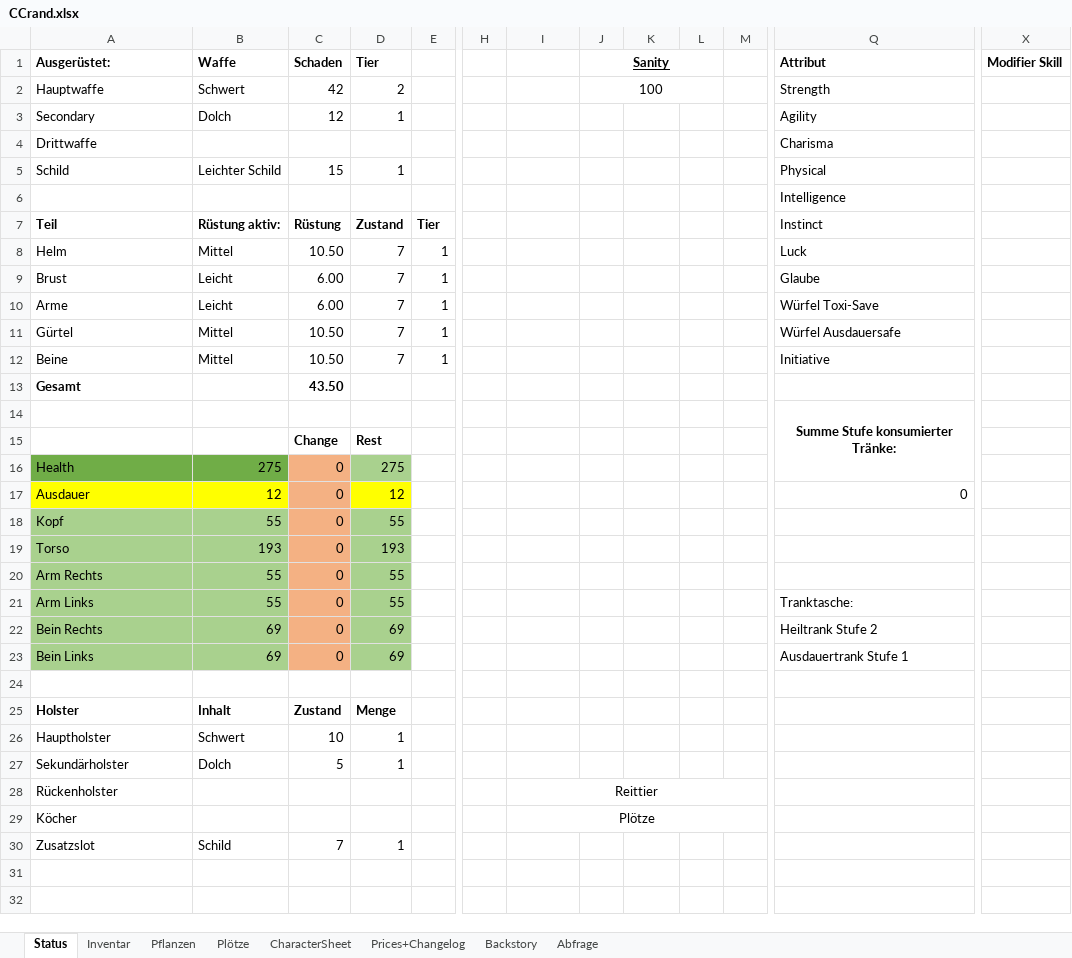
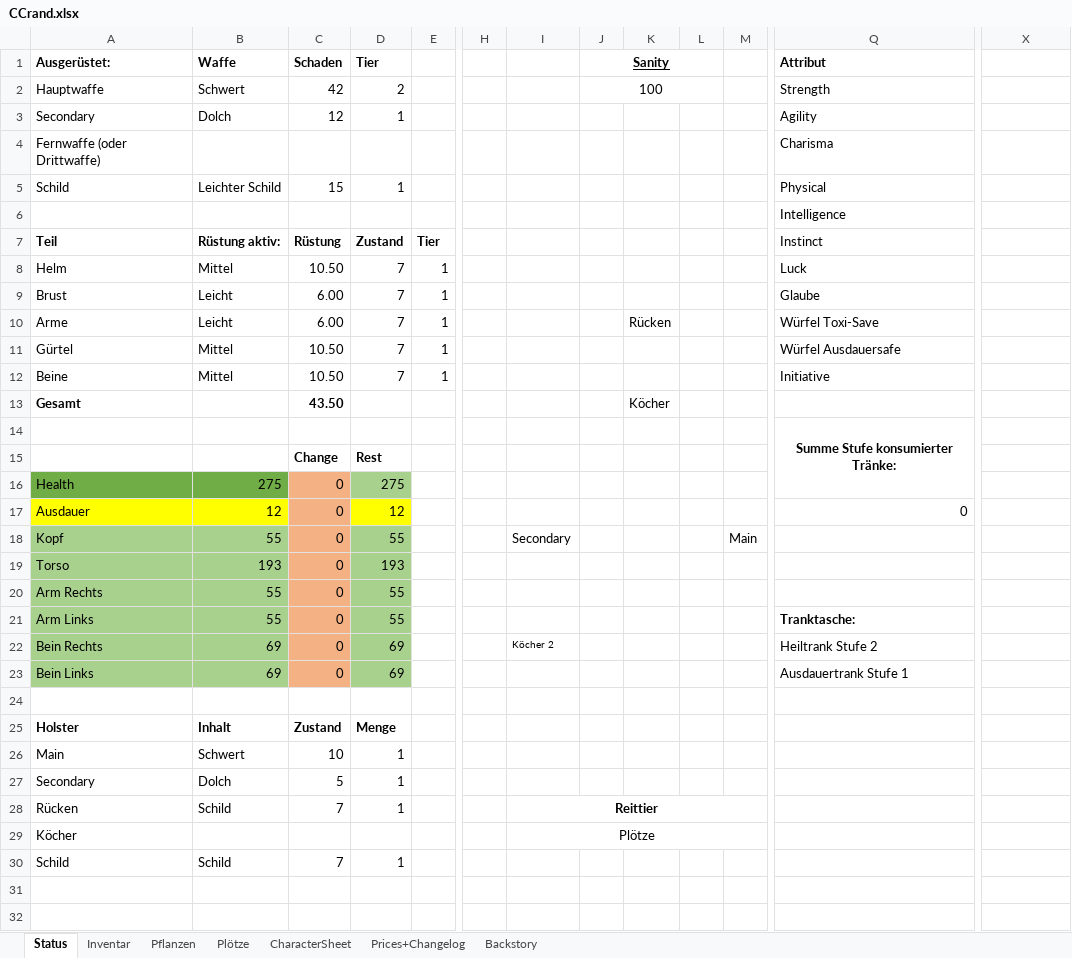
Before and after one commit to SValv/Orbis, an Excel workbook: Container/CCrand.xlsx, sheet Status, drawn as a sheet; only a part is shown, gaps mark what is left out; values as stored, in another font and other column widths than the file's, no borders; conditional formats not drawn; the diff names each change by its address in the sheet, - before the commit and + after, or states it on an @@ line.

```diff
--- a/Container/CCrand.xlsx (sheet Status)
+++ b/Container/CCrand.xlsx (sheet Status)
@@ sheet tab hidden: Abfrage @@
-X1: Modifier Skill
+X1: (empty)
-A4 (Ausgerüstet:): Drittwaffe
+A4 (Ausgerüstet:): Fernwaffe (oder Drittwaffe)
-K10: (empty)
+K10: Rücken
-K13: (empty)
+K13: Köcher
-I18: (empty)
+I18: Secondary
-M18: (empty)
+M18: Main
-Q21 bold: off
+Q21 bold: on
-I22: (empty)
+I22: Köcher 2
-A26 (Ausgerüstet:): Hauptholster
+A26 (Ausgerüstet:): Main
-A27 (Ausgerüstet:): Sekundärholster
+A27 (Ausgerüstet:): Secondary
-A28 (Ausgerüstet:): Rückenholster
+A28 (Ausgerüstet:): Rücken
-B28 (Waffe): (empty)
+B28 (Waffe): Schild
-C28 (Schaden): (empty)
+C28 (Schaden): 7
-D28 (Tier): (empty)
+D28 (Tier): 1
-I28 bold: off
+I28 bold: on
-A30 (Ausgerüstet:): Zusatzslot
+A30 (Ausgerüstet:): Schild
```
Also changed, not shown: sheet Pflanzen, sheet CharacterSheet, formulas that keep their value, DownloadContainer/CCrand.xlsx.
